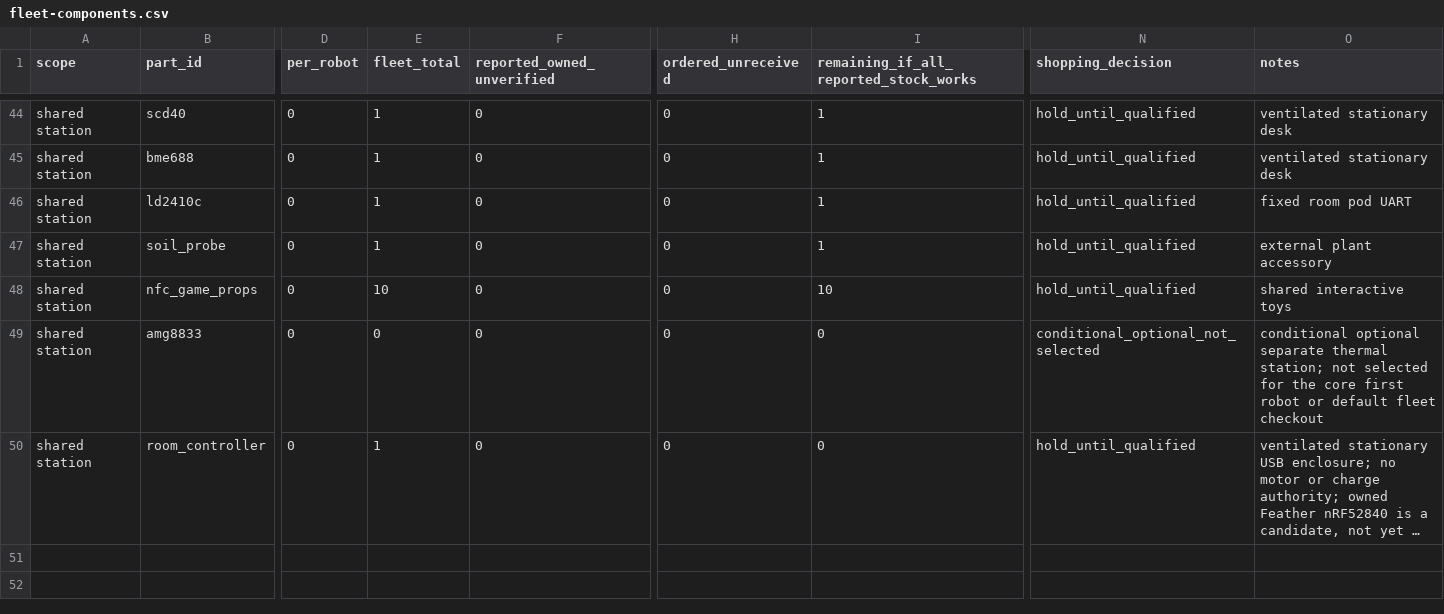
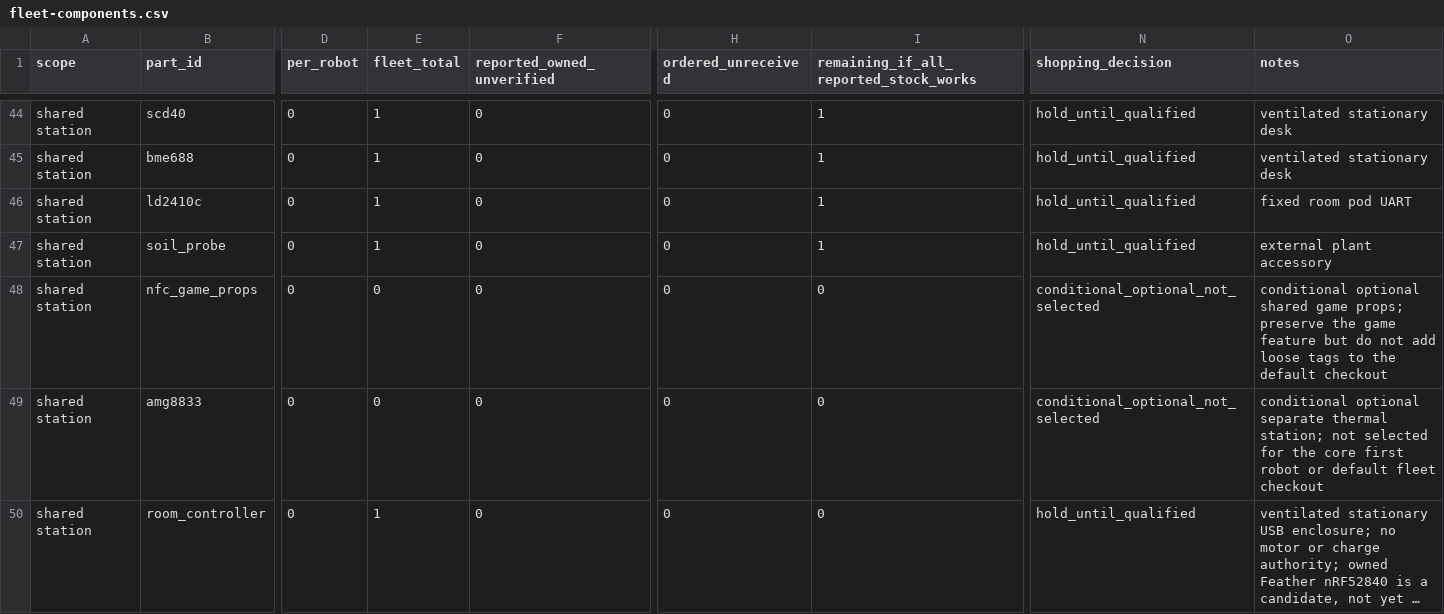
Before and after one commit to hungngodev/desk-robot-remix, a CSV file: docs/hardware/fleet-components.csv, drawn as a sheet; only a part is shown, gaps mark what is left out; long unchanged cells end in …; the diff names each change by its address in the sheet, - before the commit and + after, or states it on an @@ line.

Commit message:
chore: refresh optional room rows in generated fleet ledger

```diff
--- a/docs/hardware/fleet-components.csv
+++ b/docs/hardware/fleet-components.csv
-E48 (fleet_total): 10
+E48 (fleet_total): 0
-I48: 10
+I48: 0
-N48 (shopping_decision): hold_until_qualified
+N48 (shopping_decision): conditional_optional_not_selected
-O48 (notes): shared interactive toys
+O48 (notes): conditional optional shared game props; preserve the game feature but do not add loose tags to the default checkout
```
